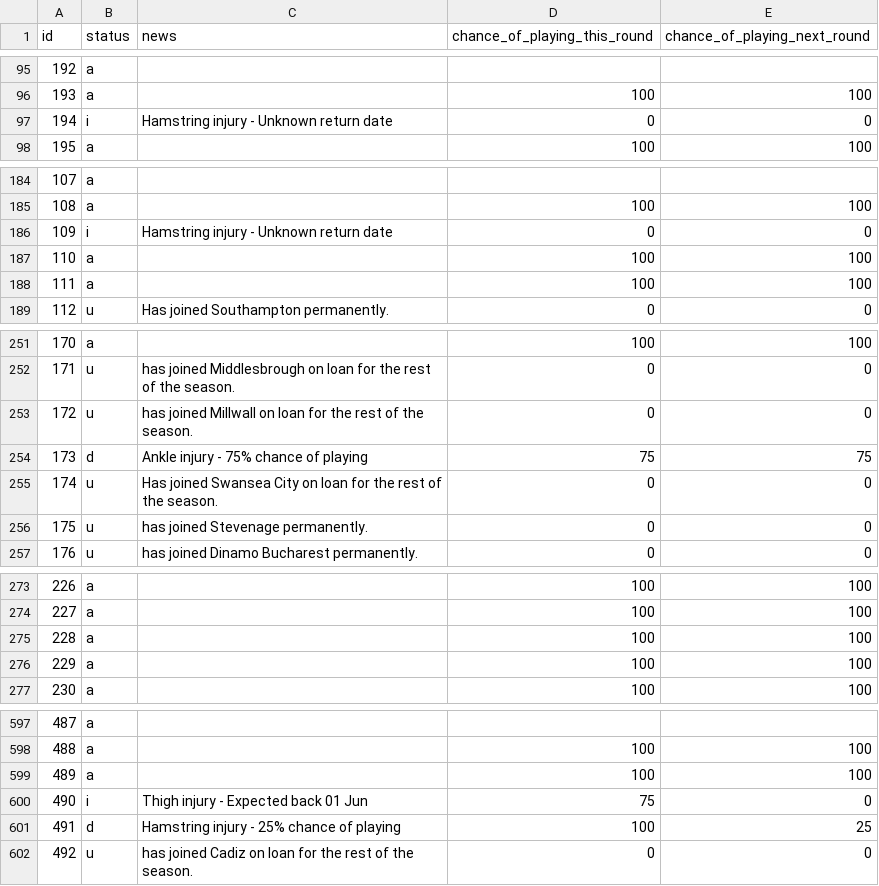
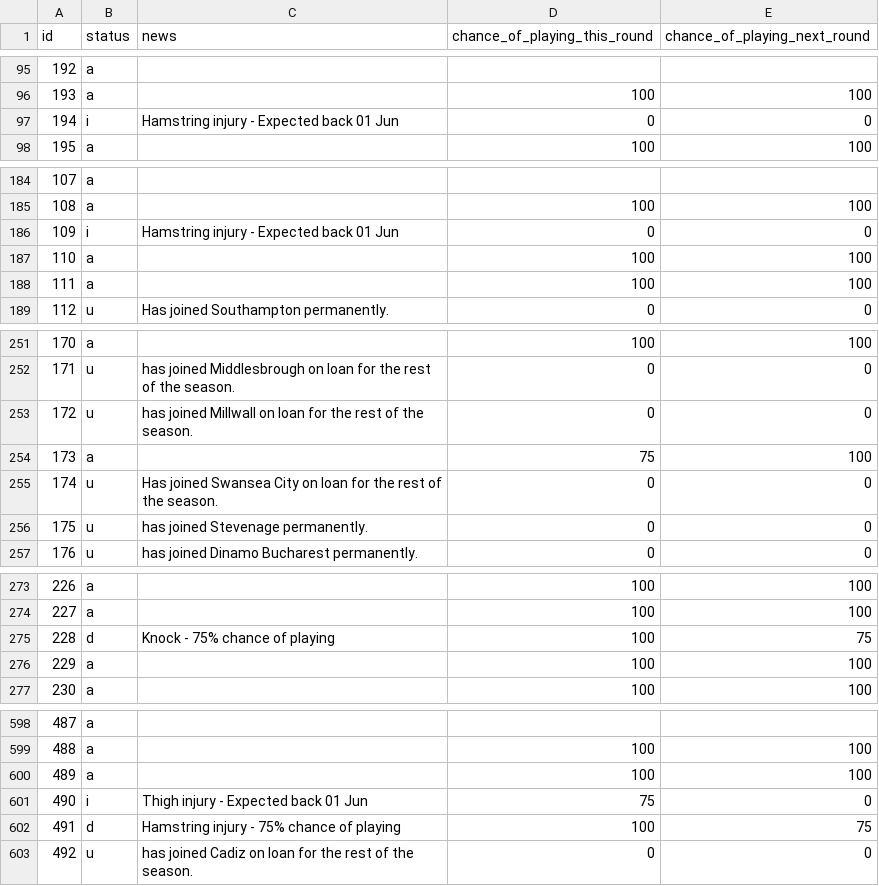
Before and after one commit to Niceiyke/fantasy-football-manager-data, a CSV file: data/2025-26/gws/status38.csv, drawn as a sheet; only a part is shown, gaps mark what is left out; the diff covers the shown part only.

```diff
--- a/data/2025-26/gws/status38.csv
+++ b/data/2025-26/gws/status38.csv
@@ -96,3 +96,3 @@ id,status,news,chance_of_playing_this_round,chance_of_playing_next_round
 193,a,,100,100
-194,i,Hamstring injury - Unknown return date,0,0
+194,i,Hamstring injury - Expected back 01 Jun,0,0
 195,a,,100,100
@@ -185,3 +185,3 @@ id,status,news,chance_of_playing_this_round,chance_of_playing_next_round
 108,a,,100,100
-109,i,Hamstring injury - Unknown return date,0,0
+109,i,Hamstring injury - Expected back 01 Jun,0,0
 110,a,,100,100
@@ -253,3 +253,3 @@ id,status,news,chance_of_playing_this_round,chance_of_playing_next_round
 172,u,has joined Millwall on loan for the rest of the season.,0,0
-173,d,Ankle injury - 75% chance of playing,75,75
+173,a,,75,100
 174,u,Has joined Swansea City on loan for the rest of the season.,0,0
@@ -274,3 +274,3 @@ id,status,news,chance_of_playing_this_round,chance_of_playing_next_round
 227,a,,100,100
-228,a,,100,100
+228,d,Knock - 75% chance of playing,100,75
 229,a,,100,100
@@ -600,3 +601,3 @@ id,status,news,chance_of_playing_this_round,chance_of_playing_next_round
 490,i,Thigh injury - Expected back 01 Jun,75,0
-491,d,Hamstring injury - 25% chance of playing,100,25
+491,d,Hamstring injury - 75% chance of playing,100,75
 492,u,has joined Cadiz on loan for the rest of the season.,0,0
```
Also changed, not shown: 1 added row and 40 edited cells elsewhere in this file, data/2025-26/gws/ownership38.csv, data/2025-26/gws/xP38.csv.
